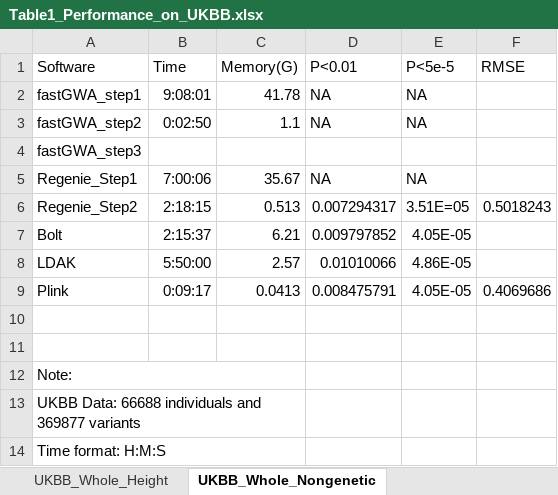
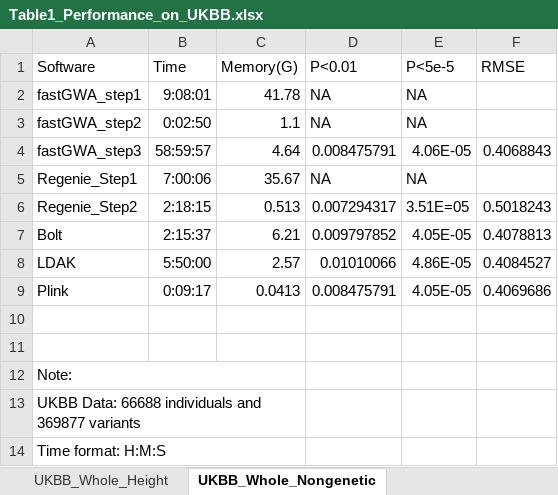
Before and after one commit to KirakiraZLY/An-evaluation-of-software-for-performing-GWAS-mixed-model-association-analysis, an Excel workbook: Tables/Table1_Performance_on_UKBB.xlsx, sheet UKBB_Whole_Nongenetic, drawn as a sheet; values as stored, in another font and other column widths than the file's, no borders; the diff names each change by its address in the sheet, - before the commit and + after, or states it on an @@ line.

```diff
--- a/Tables/Table1_Performance_on_UKBB.xlsx (sheet UKBB_Whole_Nongenetic)
+++ b/Tables/Table1_Performance_on_UKBB.xlsx (sheet UKBB_Whole_Nongenetic)
-B4 (Time): (empty)
+B4 (Time): 58:59:57
-C4 (Memory(G)): (empty)
+C4 (Memory(G)): 4.64
-D4 (P<0.01): (empty)
+D4 (P<0.01): 0.008475791
-E4 (P<5e-5): (empty)
+E4 (P<5e-5): 4.06E-05
-F4 (RMSE): (empty)
+F4 (RMSE): 0.4068843
-F7 (RMSE): (empty)
+F7 (RMSE): 0.4078813
-F8 (RMSE): (empty)
+F8 (RMSE): 0.4084527
```
Also changed, not shown: 1 other file.
